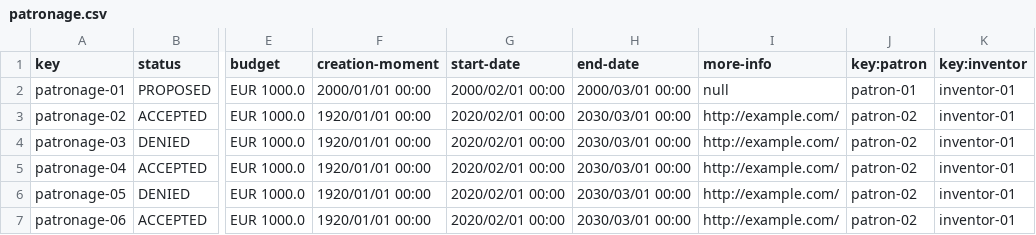
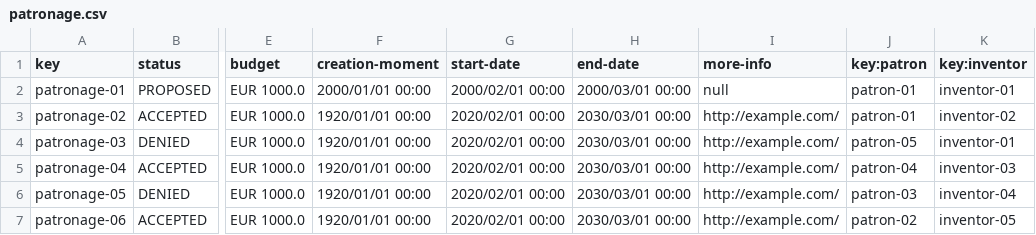
Before and after one commit to marmarave/Acme-Toolkits, a CSV file: src/main/webapp/WEB-INF/resources/sample-data/patronage.csv, drawn as a sheet; only a part is shown, gaps mark what is left out; the diff names each change by its address in the sheet, - before the commit and + after, or states it on an @@ line.

```diff
--- a/src/main/webapp/WEB-INF/resources/sample-data/patronage.csv
+++ b/src/main/webapp/WEB-INF/resources/sample-data/patronage.csv
-J3 (key:patron): patron-02
+J3 (key:patron): patron-01
-K3 (key:inventor): inventor-01
+K3 (key:inventor): inventor-02
-J4 (key:patron): patron-02
+J4 (key:patron): patron-05
-J5 (key:patron): patron-02
+J5 (key:patron): patron-04
-K5 (key:inventor): inventor-01
+K5 (key:inventor): inventor-03
-J6 (key:patron): patron-02
+J6 (key:patron): patron-03
-K6 (key:inventor): inventor-01
+K6 (key:inventor): inventor-04
-K7 (key:inventor): inventor-01
+K7 (key:inventor): inventor-05
```
Also changed, not shown: src/main/webapp/WEB-INF/resources/sample-data/item.csv, 21 other files.
